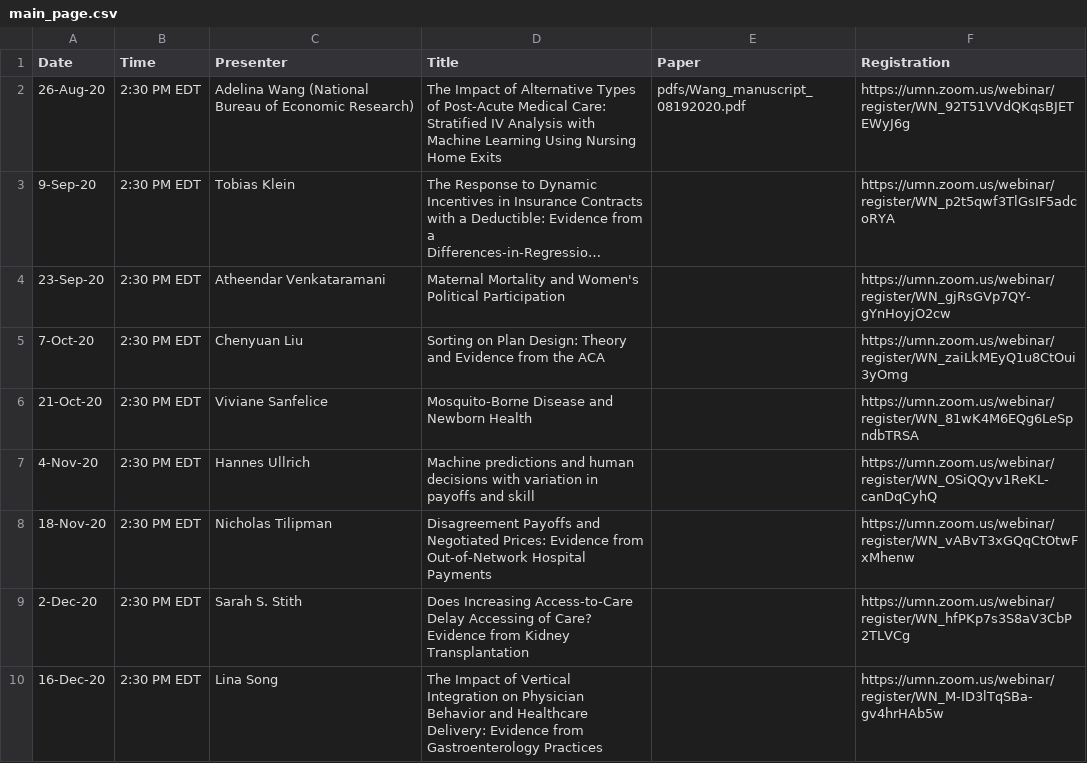
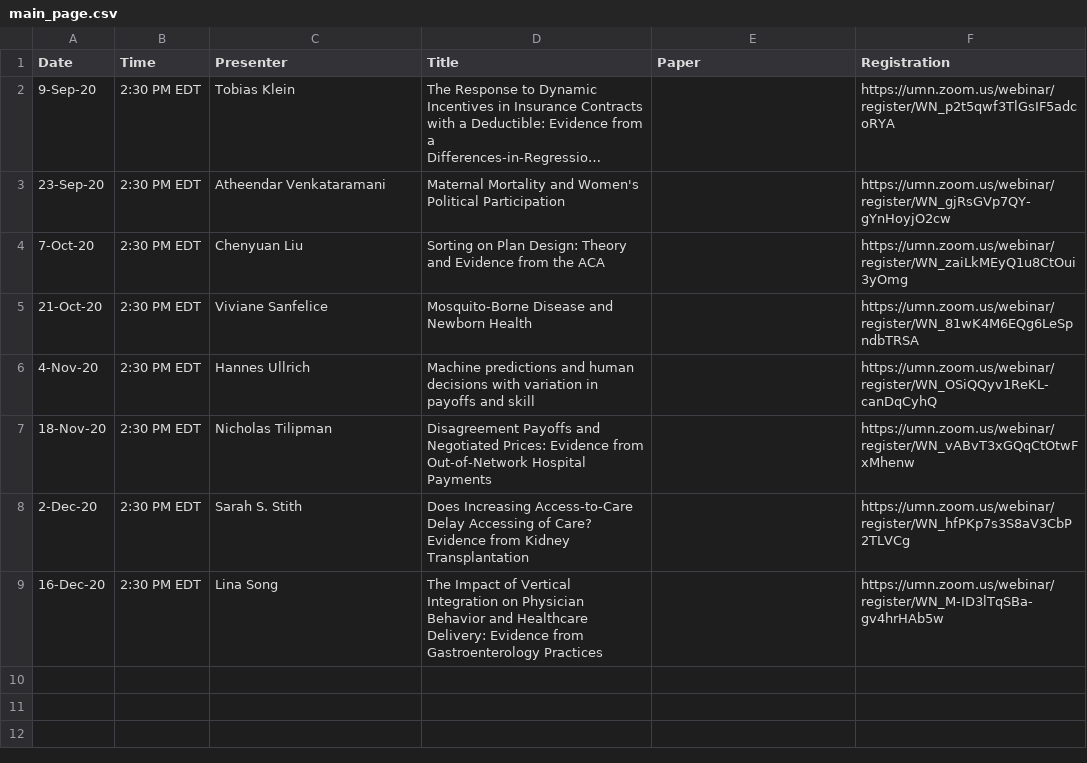
Before and after one commit to ernbilen/EHEC-website, a CSV file: _data/main_page.csv, drawn as a sheet; long unchanged cells end in …; the diff names each change by its address in the sheet, - before the commit and + after, or states it on an @@ line.

```diff
--- a/_data/main_page.csv
+++ b/_data/main_page.csv
-row 2: 26-Aug-20 | 2:30 PM EDT | Adelina Wang (National Bureau of Economic Research) | The Impact of Alternative Types of Post-Acute Medical Care: Stratified IV Analysis with Machine Learning Using Nursing Home Exits | pdfs/Wang_manuscript_08192020.pdf | https://umn.zoom.us/webinar/register/WN_92T51VVdQKqsBJETEWyJ6g
```
Also changed, not shown: _data/past_seminars.csv.
